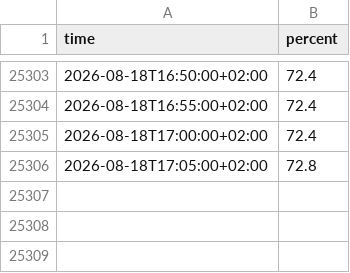
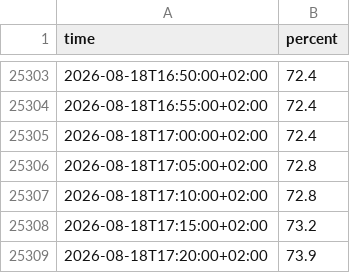
Before and after one commit to Bedaworo/surfwelle-data, a CSV file: data/surfwelle_manual.csv, drawn as a sheet; only a part is shown, gaps mark what is left out.

```diff
--- a/data/surfwelle_manual.csv
+++ b/data/surfwelle_manual.csv
@@ -25306 +25306,4 @@ time,percent
 2026-08-18T17:05:00+02:00,72.8
+2026-08-18T17:10:00+02:00,72.8
+2026-08-18T17:15:00+02:00,73.2
+2026-08-18T17:20:00+02:00,73.9
```
Also changed, not shown: data/recent.csv, data/recent_swell.csv, 3 other files.
